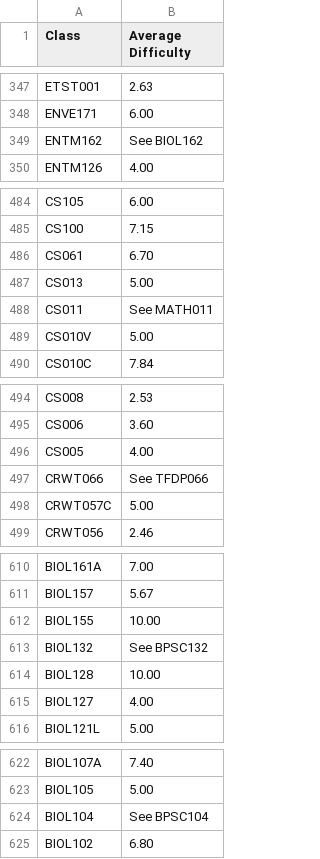
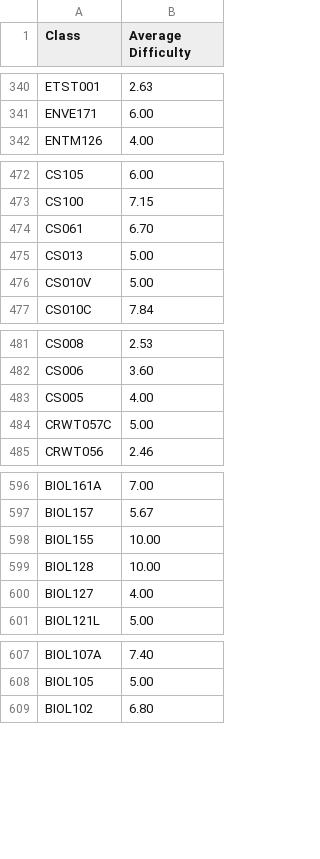
Before and after one commit to seanquiambao/CS-Course-Recommender, a CSV file: db/difficultyDatabase.csv, drawn as a sheet; only a part is shown, gaps mark what is left out; the diff covers the shown part only; the diff names each change by its address in the sheet, - before the commit and + after, or states it on an @@ line.

```diff
--- a/db/difficultyDatabase.csv
+++ b/db/difficultyDatabase.csv
-row 349: ENTM162 | See BIOL162
-row 488: CS011 | See MATH011
-row 497: CRWT066 | See TFDP066
-row 613: BIOL132 | See BPSC132
-row 624: BIOL104 | See BPSC104
```
Also changed, not shown: 14 removed rows elsewhere in this file, db/computerScienceClasses.csv.
